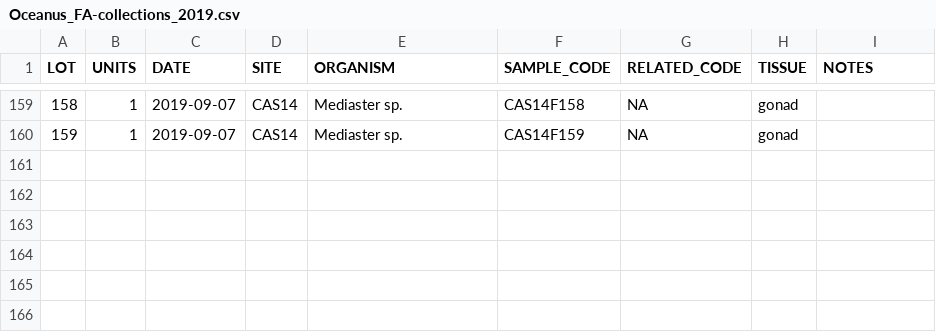
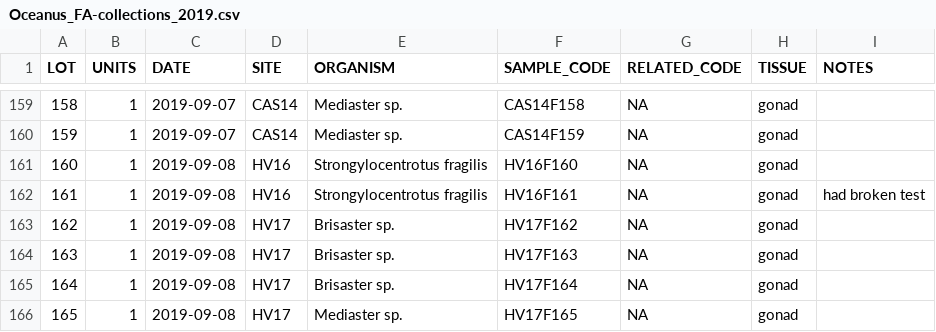
Before and after one commit to whippo/Oceanus_2019, a CSV file: Oceanus_FA-collections_2019.csv, drawn as a sheet; only a part is shown, gaps mark what is left out.

Commit message:
Final data entry onsite for locations and collections. Metadata update

```diff
--- a/Oceanus_FA-collections_2019.csv
+++ b/Oceanus_FA-collections_2019.csv
@@ -160 +160,7 @@ LOT,UNITS,DATE,SITE,ORGANISM,SAMPLE_CODE,RELATED_CODE,TISSUE,NOTES
 159,1,2019-09-07,CAS14,Mediaster sp.,CAS14F159,NA,gonad,
+160,1,2019-09-08,HV16,Strongylocentrotus fragilis,HV16F160,NA,gonad,
+161,1,2019-09-08,HV16,Strongylocentrotus fragilis,HV16F161,NA,gonad,had broken test
+162,1,2019-09-08,HV17,Brisaster sp.,HV17F162,NA,gonad,
+163,1,2019-09-08,HV17,Brisaster sp.,HV17F163,NA,gonad,
+164,1,2019-09-08,HV17,Brisaster sp.,HV17F164,NA,gonad,
+165,1,2019-09-08,HV17,Mediaster sp.,HV17F165,NA,gonad,
```
Also changed, not shown: Oceanus_Collection_Sites.csv, 1 other file.
